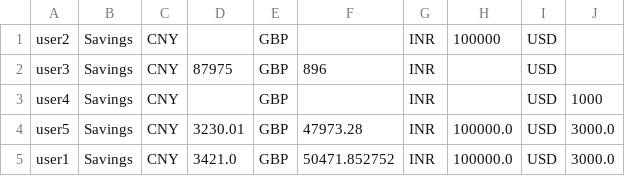
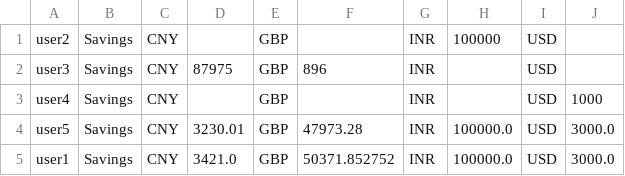
Before and after one commit to R1cardoo/bank_final_project, a CSV file: bankATM/out/production/bankATM/csvfiles/savingAccount.csv, drawn as a sheet.

```diff
--- a/bankATM/out/production/bankATM/csvfiles/savingAccount.csv
+++ b/bankATM/out/production/bankATM/csvfiles/savingAccount.csv
@@ -4,2 +4,2 @@ user4,Savings,CNY, ,GBP, ,INR, ,USD,1000,
 user5,Savings,CNY,3230.01,GBP,47973.28,INR,100000.0,USD,3000.0,
-user1,Savings,CNY,3421.0,GBP,50471.852752,INR,100000.0,USD,3000.0,
+user1,Savings,CNY,3421.0,GBP,50371.852752,INR,100000.0,USD,3000.0,
```
Also changed, not shown: bankATM/out/production/bankATM/csvfiles/checkingAccount.csv, bankATM/out/production/bankATM/csvfiles/transaction.csv, 16 other files.
